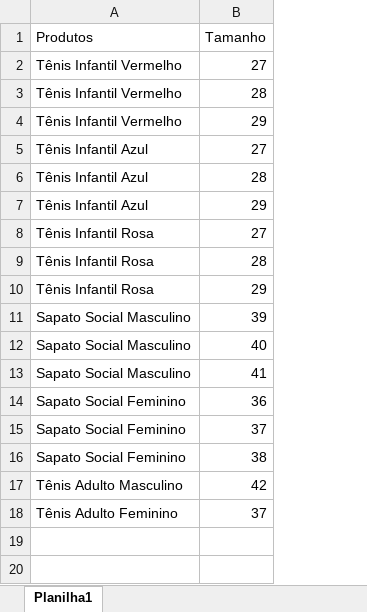
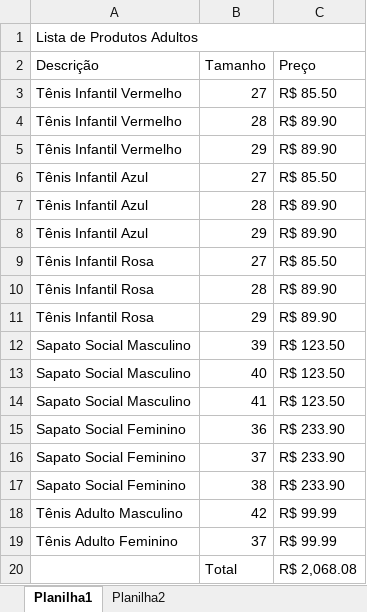
Before and after one commit to NeuberJone/ExcelAlura, an Excel workbook: Produtos.xlsx, sheet Planilha1, drawn as a sheet; values as stored, in another font and other column widths than the file's, no cell formats; addresses are those after the commit; the diff names each change by its address in the sheet, - before the commit and + after, or states it on an @@ line.

Commit message:
Formatando a tabela

```diff
--- a/Produtos.xlsx (sheet Planilha1)
+++ b/Produtos.xlsx (sheet Planilha1)
+sheet tab: Planilha2
+column C (Preço), rows 3-19: R$ 85.50 | R$ 89.90 | R$ 89.90 | R$ 85.50 | R$ 89.90 | R$ 89.90 | R$ 85.50 | R$ 89.90 | R$ 89.90 | R$ 123.50 | R$ 123.50 | R$ 123.50 | R$ 233.90 | R$ 233.90 | R$ 233.90 | R$ 99.99 | R$ 99.99
+row 1: Lista de Produtos Adultos
-A2: Produtos
+A2: Descrição
+row 20:  | Total | R$ 2,068.08
```
Also changed, not shown: cell formats.
